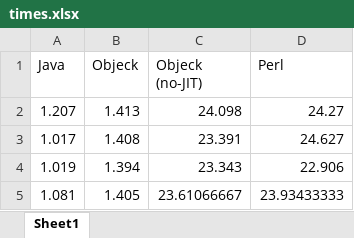
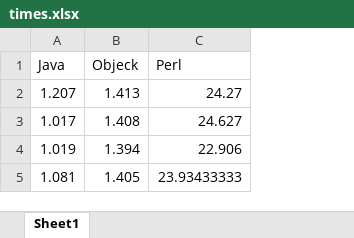
Before and after one commit to objeck/objeck-lang, an Excel workbook: wip/timming/times.xlsx, sheet Sheet1, drawn as a sheet; values as stored, in another font and other column widths than the file's, no borders; charts and pictures not drawn; the diff names each change by its address in the sheet, - before the commit and + after, or states it on an @@ line.

```diff
--- a/wip/timming/times.xlsx (sheet Sheet1)
+++ b/wip/timming/times.xlsx (sheet Sheet1)
-column C (Objeck (no-JIT)), rows 2-5: 24.098 | 23.391 | 23.343 | 23.61066667
```
Also changed, not shown: formulas that keep their value, charts or pictures, 1 other file.
